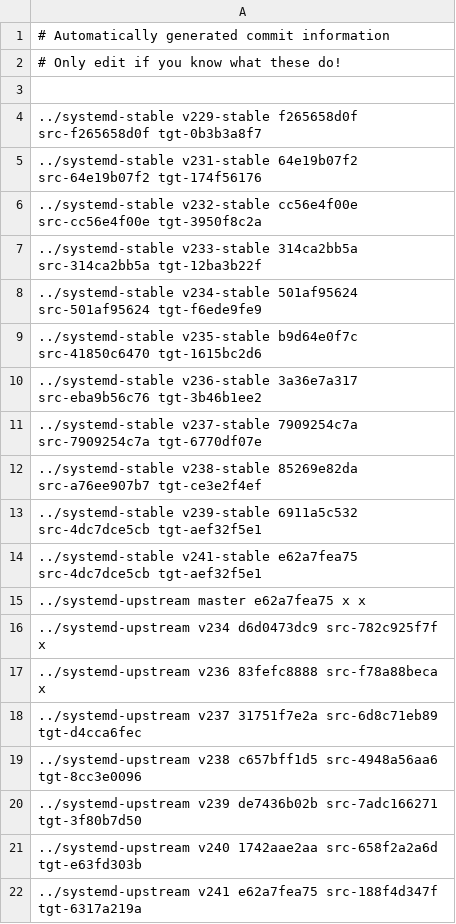
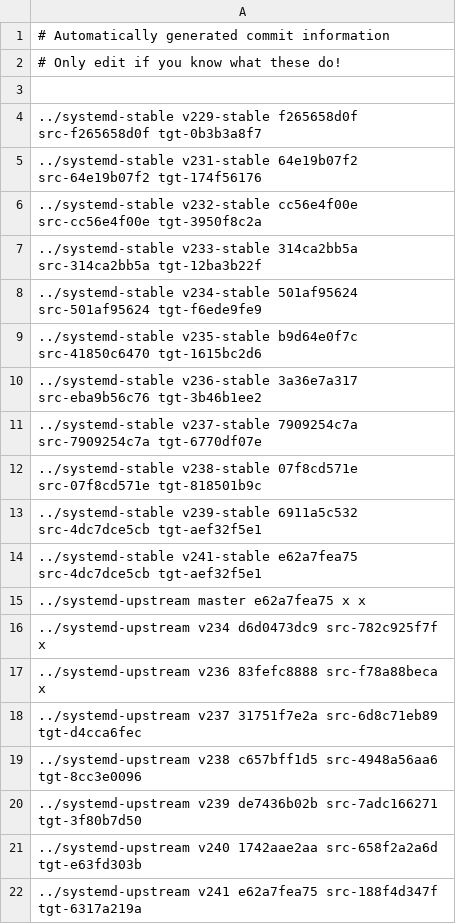
Before and after one commit to Yamakuzure/pwx-elogind-migration-tools, a CSV file: last_mutual_commits.csv, drawn as a sheet.

Commit message:
last_mutual_commits.csv: Updated v238-stable

```diff
--- a/last_mutual_commits.csv
+++ b/last_mutual_commits.csv
@@ -11,3 +11,3 @@
 ../systemd-stable   v237-stable 7909254c7a src-7909254c7a tgt-6770df07e
-../systemd-stable   v238-stable 85269e82da src-a76ee907b7 tgt-ce3e2f4ef
+../systemd-stable   v238-stable 07f8cd571e src-07f8cd571e tgt-818501b9c
 ../systemd-stable   v239-stable 6911a5c532 src-4dc7dce5cb tgt-aef32f5e1
```
